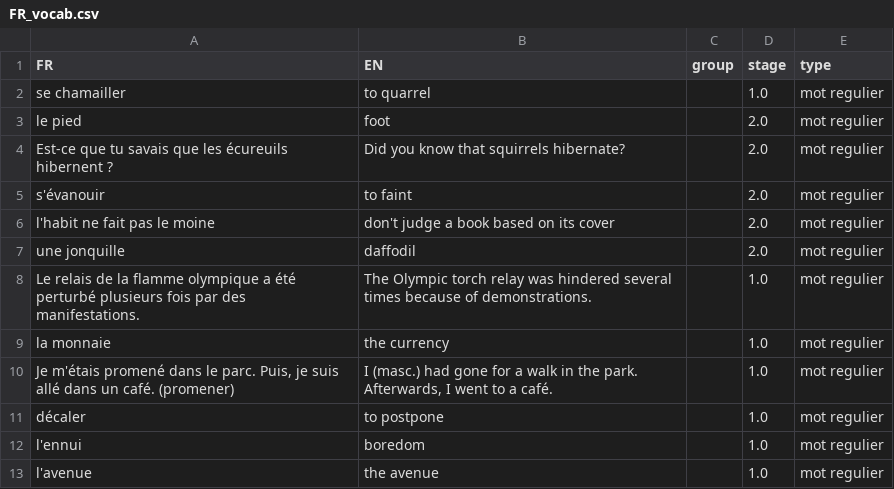
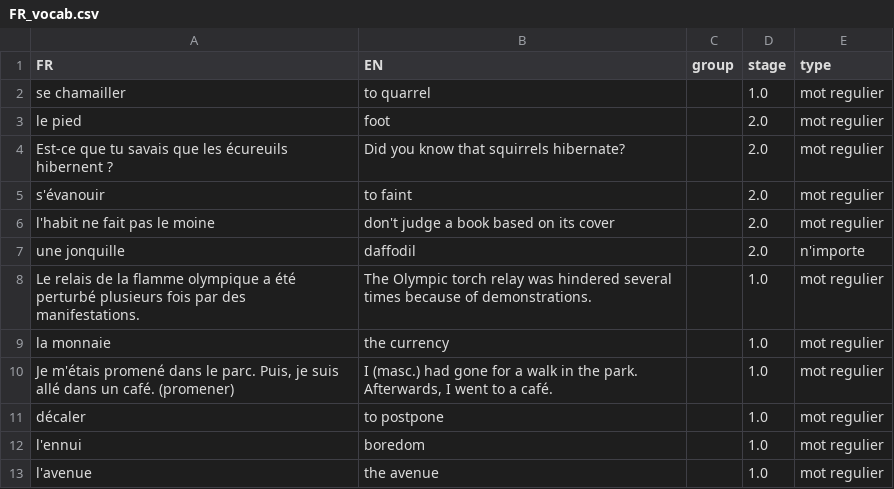
Before and after one commit to weihaozhaung/simpleFR_tk, a CSV file: FR_vocab.csv, drawn as a sheet; only a part is shown.

Commit message:
updated the list!

```diff
--- a/FR_vocab.csv
+++ b/FR_vocab.csv
@@ -6,3 +6,3 @@ s'évanouir;to faint;;2.0;mot regulier
 l'habit ne fait pas le moine;don't judge a book based on its cover;;2.0;mot regulier
-une jonquille;daffodil;;2.0;mot regulier
+une jonquille;daffodil;;2.0;n'importe
 Le relais de la flamme olympique a été perturbé plusieurs fois par des manifestations.;The Olympic torch relay was hindered several times because of demonstrations.;;1.0;mot regulier
```
